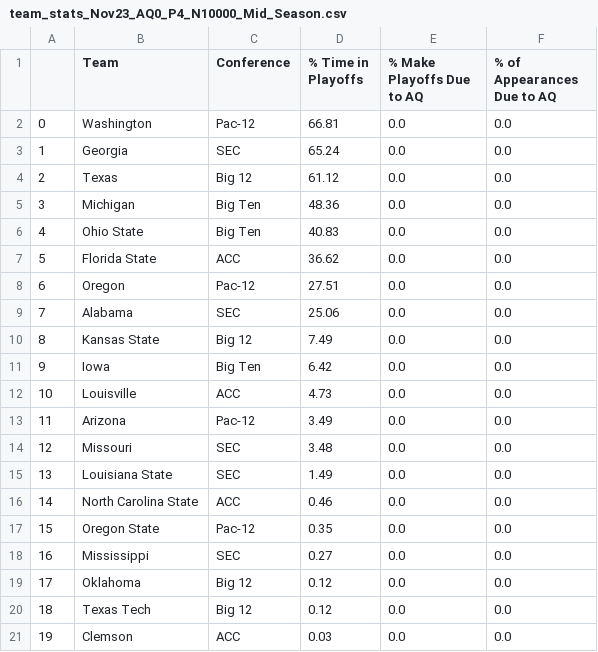
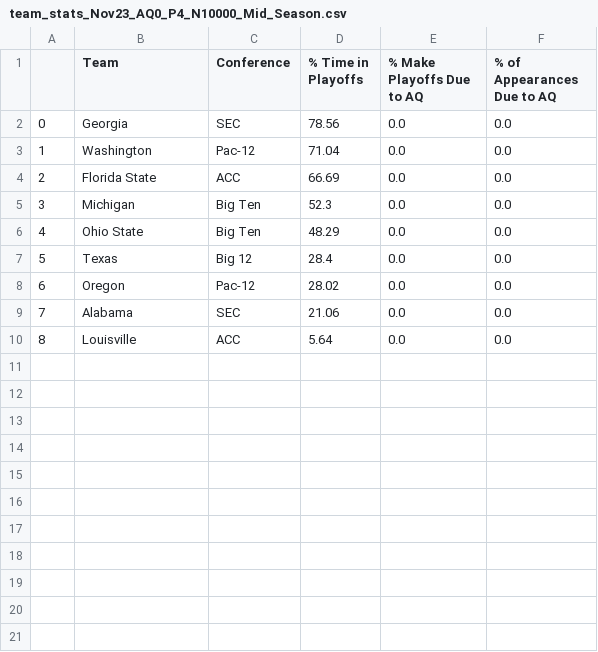
Before and after one commit to beckettsanderson/CFP-Simulator, a CSV file: Simulation Outputs/Team Stats/team_stats_Nov23_AQ0_P4_N10000_Mid_Season.csv, drawn as a sheet; removed rows and columns are numbered as before the commit, all else as after; the diff names each change by its address in the sheet, - before the commit and + after, or states it on an @@ line.

```diff
--- a/Simulation Outputs/Team Stats/team_stats_Nov23_AQ0_P4_N10000_Mid_Season.csv
+++ b/Simulation Outputs/Team Stats/team_stats_Nov23_AQ0_P4_N10000_Mid_Season.csv
-row 2: 0 | Washington | Pac-12 | 66.81 | 0.0 | 0.0
@@ column A renumbered between rows 2 and 10 @@
-D2 (% Time in Playoffs): 65.24
+D2 (% Time in Playoffs): 78.56
-row 4: 2 | Texas | Big 12 | 61.12 | 0.0 | 0.0
+row 3: 1 | Washington | Pac-12 | 71.04 | 0.0 | 0.0
+row 4: 2 | Florida State | ACC | 66.69 | 0.0 | 0.0
-D5 (% Time in Playoffs): 48.36
+D5 (% Time in Playoffs): 52.3
-D6 (% Time in Playoffs): 40.83
+D6 (% Time in Playoffs): 48.29
-row 7: 5 | Florida State | ACC | 36.62 | 0.0 | 0.0
+row 7: 5 | Texas | Big 12 | 28.4 | 0.0 | 0.0
-D8 (% Time in Playoffs): 27.51
+D8 (% Time in Playoffs): 28.02
-D9 (% Time in Playoffs): 25.06
+D9 (% Time in Playoffs): 21.06
-row 10: 8 | Kansas State | Big 12 | 7.49 | 0.0 | 0.0
-row 11: 9 | Iowa | Big Ten | 6.42 | 0.0 | 0.0
-D10 (% Time in Playoffs): 4.73
+D10 (% Time in Playoffs): 5.64
-row 13: 11 | Arizona | Pac-12 | 3.49 | 0.0 | 0.0
-row 14: 12 | Missouri | SEC | 3.48 | 0.0 | 0.0
-row 15: 13 | Louisiana State | SEC | 1.49 | 0.0 | 0.0
-row 16: 14 | North Carolina State | ACC | 0.46 | 0.0 | 0.0
-row 17: 15 | Oregon State | Pac-12 | 0.35 | 0.0 | 0.0
-row 18: 16 | Mississippi | SEC | 0.27 | 0.0 | 0.0
-row 19: 17 | Oklahoma | Big 12 | 0.12 | 0.0 | 0.0
-row 20: 18 | Texas Tech | Big 12 | 0.12 | 0.0 | 0.0
-row 21: 19 | Clemson | ACC | 0.03 | 0.0 | 0.0
```
Also changed, not shown: Simulation Outputs/Conference Stats/conference_stats_Nov23_AQ0_P4_N10000_Mid_Season.csv.
